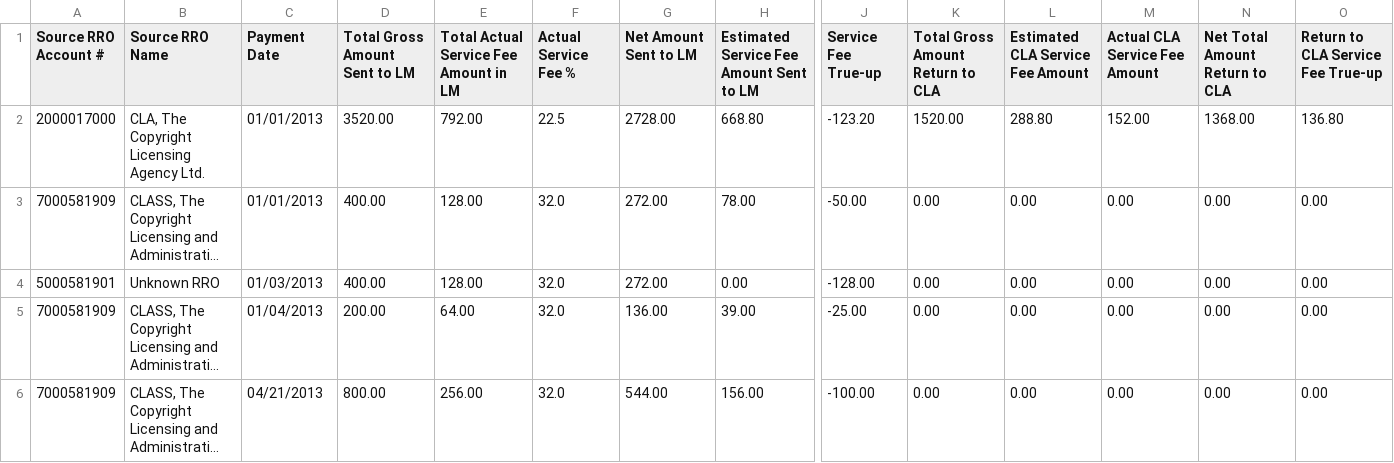
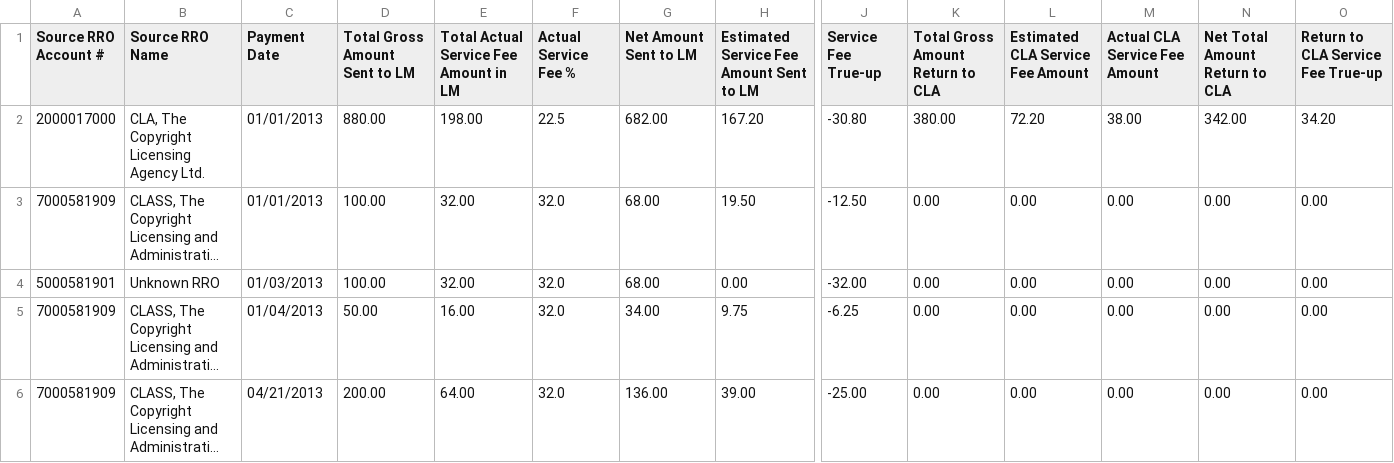
Before and after one commit to Dzmitry-Basiachenka/dist-foreign-aliakh, a CSV file: dist-foreign-repository/src/testInteg/resources/com/copyright/rup/dist/foreign/repository/impl/csv/service_fee_true_up_report.csv, drawn as a sheet; only a part is shown, gaps mark what is left out; long unchanged cells end in …; the diff names each change by its address in the sheet, - before the commit and + after, or states it on an @@ line.

Commit message:
B-44722 FDA: Service Fee True-up Report: fix query, clean up code for undistributed liabilities reconciliation report

```diff
--- a/dist-foreign-repository/src/testInteg/resources/com/copyright/rup/dist/foreign/repository/impl/csv/service_fee_true_up_report.csv
+++ b/dist-foreign-repository/src/testInteg/resources/com/copyright/rup/dist/foreign/repository/impl/csv/service_fee_true_up_report.csv
-D2 (Total Gross Amount Sent to LM): 3520.00
+D2 (Total Gross Amount Sent to LM): 880.00
-E2: 792.00
+E2: 198.00
-G2 (Net Amount Sent to LM): 2728.00
+G2 (Net Amount Sent to LM): 682.00
-H2: 668.80
+H2: 167.20
-J2 (Service Fee True-up): -123.20
+J2 (Service Fee True-up): -30.80
-K2 (Total Gross Amount Return to CLA): 1520.00
+K2 (Total Gross Amount Return to CLA): 380.00
-L2 (Estimated CLA Service Fee Amount): 288.80
+L2 (Estimated CLA Service Fee Amount): 72.20
-M2 (Actual CLA Service Fee Amount): 152.00
+M2 (Actual CLA Service Fee Amount): 38.00
-N2 (Net Total Amount Return to CLA): 1368.00
+N2 (Net Total Amount Return to CLA): 342.00
-O2: 136.80
+O2: 34.20
-D3:D4 (Total Gross Amount Sent to LM): 400.00
+D3:D4 (Total Gross Amount Sent to LM): 100.00
-E3:E4: 128.00
+E3:E4: 32.00
-G3:G4 (Net Amount Sent to LM): 272.00
+G3:G4 (Net Amount Sent to LM): 68.00
-H3: 78.00
+H3: 19.50
-J3 (Service Fee True-up): -50.00
+J3 (Service Fee True-up): -12.50
-J4 (Service Fee True-up): -128.00
+J4 (Service Fee True-up): -32.00
-D5 (Total Gross Amount Sent to LM): 200.00
+D5 (Total Gross Amount Sent to LM): 50.00
-E5: 64.00
+E5: 16.00
-G5 (Net Amount Sent to LM): 136.00
+G5 (Net Amount Sent to LM): 34.00
-H5: 39.00
+H5: 9.75
-J5 (Service Fee True-up): -25.00
+J5 (Service Fee True-up): -6.25
-D6 (Total Gross Amount Sent to LM): 800.00
+D6 (Total Gross Amount Sent to LM): 200.00
-E6: 256.00
+E6: 64.00
-G6 (Net Amount Sent to LM): 544.00
+G6 (Net Amount Sent to LM): 136.00
-H6: 156.00
+H6: 39.00
-J6 (Service Fee True-up): -100.00
+J6 (Service Fee True-up): -25.00
```
Also changed, not shown: 4 other files.
